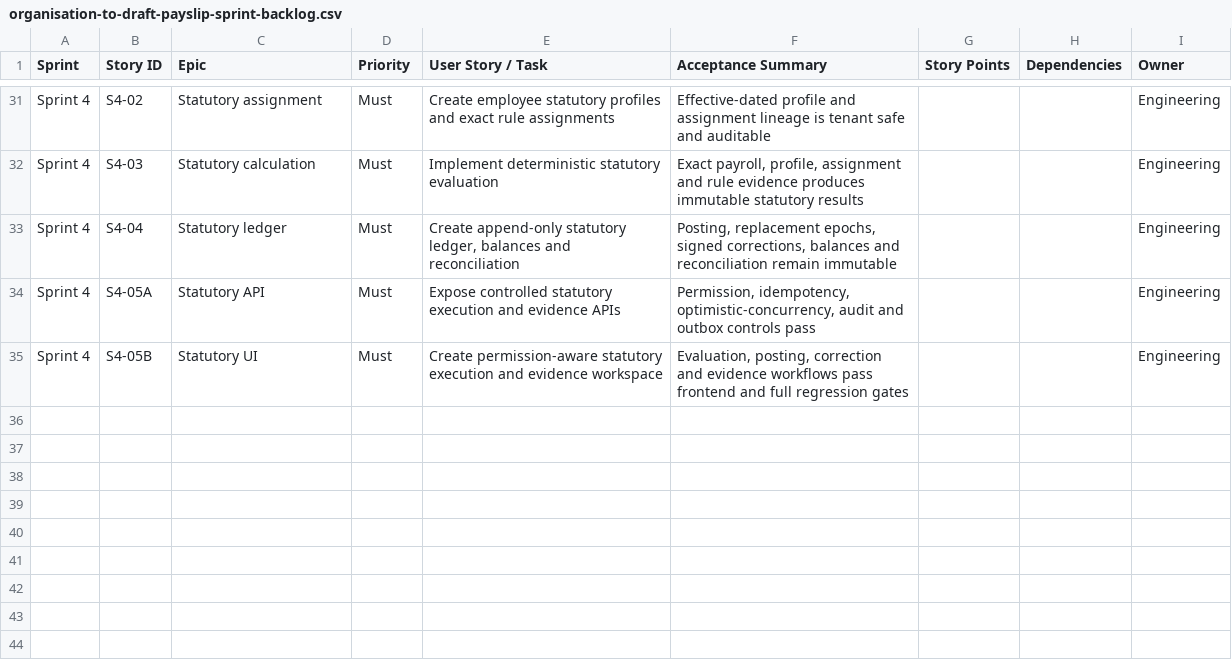
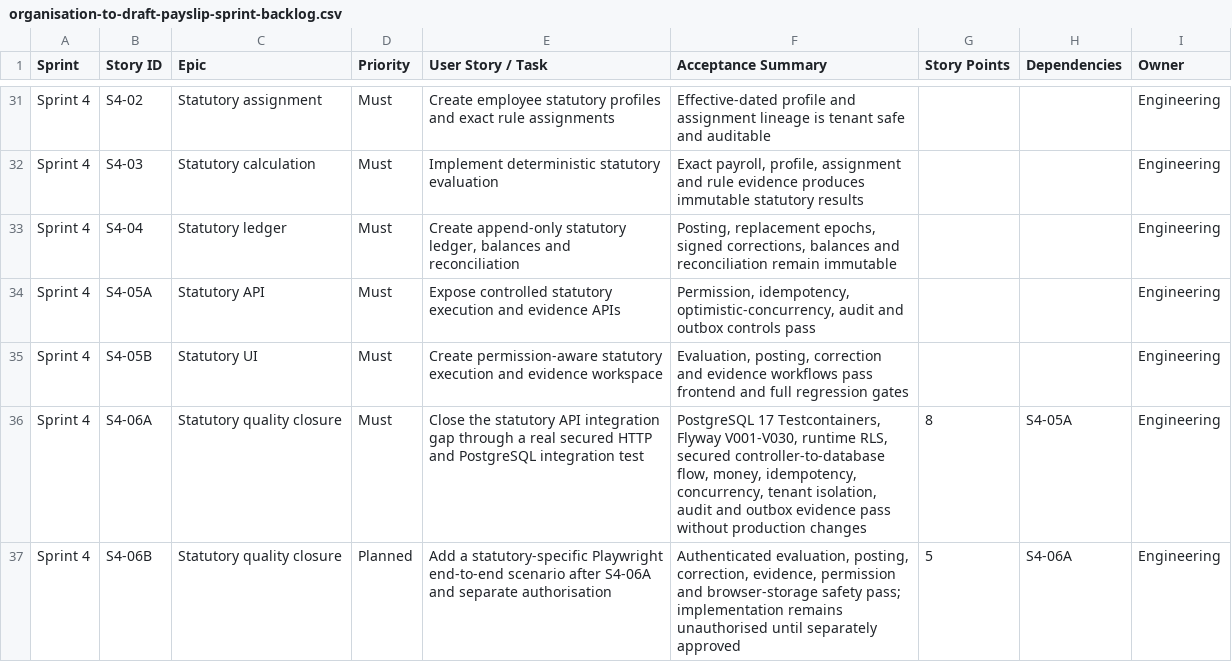
Before and after one commit to srinivasbs2000/hrms-payroll, a CSV file: backlog/organisation-to-draft-payslip-sprint-backlog.csv, drawn as a sheet; only a part is shown, gaps mark what is left out.

```diff
--- a/backlog/organisation-to-draft-payslip-sprint-backlog.csv
+++ b/backlog/organisation-to-draft-payslip-sprint-backlog.csv
@@ -35 +35,3 @@ Sprint 4,S4-05A,Statutory API,Must,Expose controlled statutory execution and evi
 Sprint 4,S4-05B,Statutory UI,Must,Create permission-aware statutory execution and evidence workspace,"Evaluation, posting, correction and evidence workflows pass frontend and full regression gates",,,Engineering
+Sprint 4,S4-06A,Statutory quality closure,Must,Close the statutory API integration gap through a real secured HTTP and PostgreSQL integration test,"PostgreSQL 17 Testcontainers, Flyway V001-V030, runtime RLS, secured controller-to-database flow, money, idempotency, concurrency, tenant isolation, audit and outbox evidence pass without production changes",8,S4-05A,Engineering
+Sprint 4,S4-06B,Statutory quality closure,Planned,Add a statutory-specific Playwright end-to-end scenario after S4-06A and separate authorisation,"Authenticated evaluation, posting, correction, evidence, permission and browser-storage safety pass; implementation remains unauthorised until separately approved",5,S4-06A,Engineering
```
Also changed, not shown: 5 other files.
